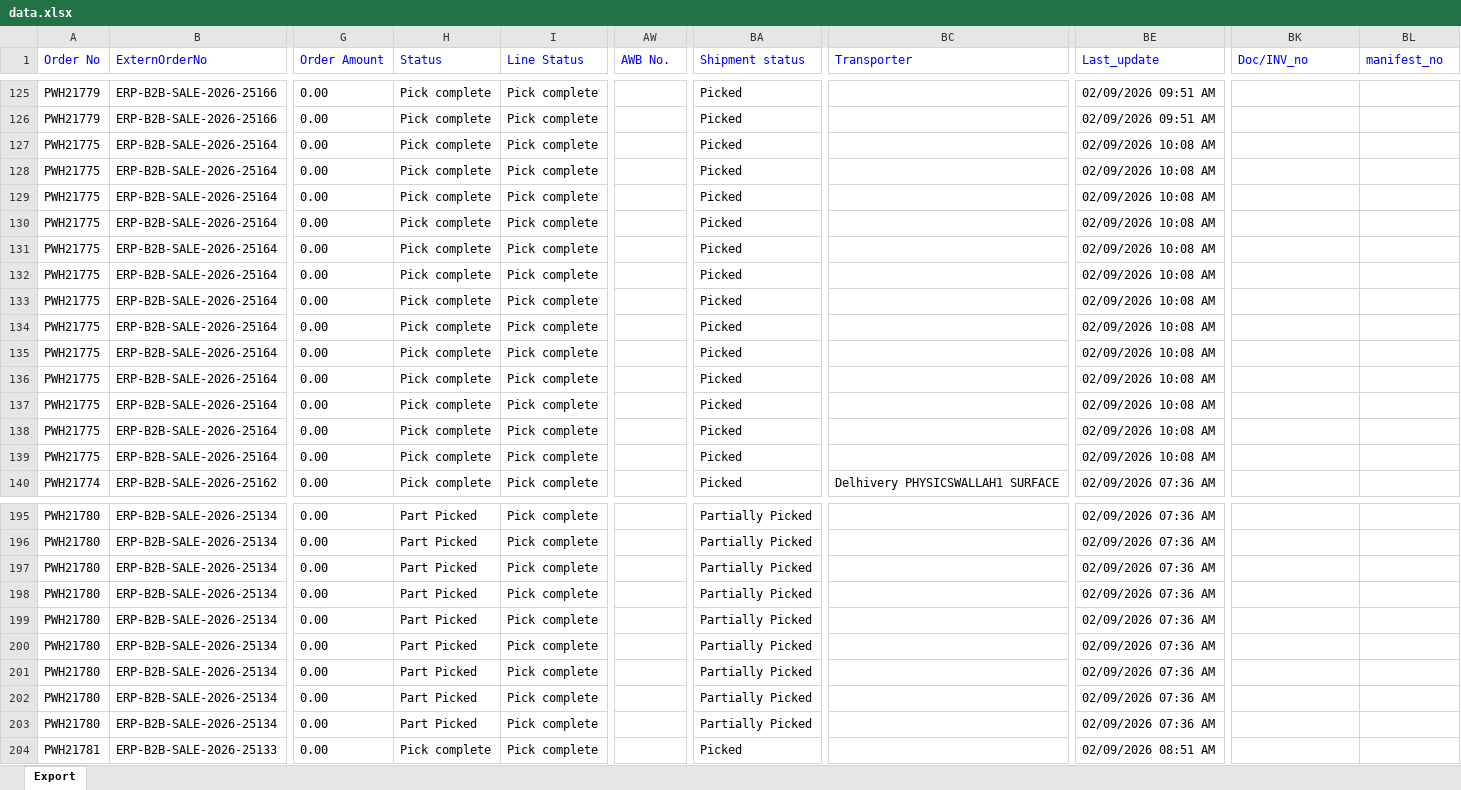
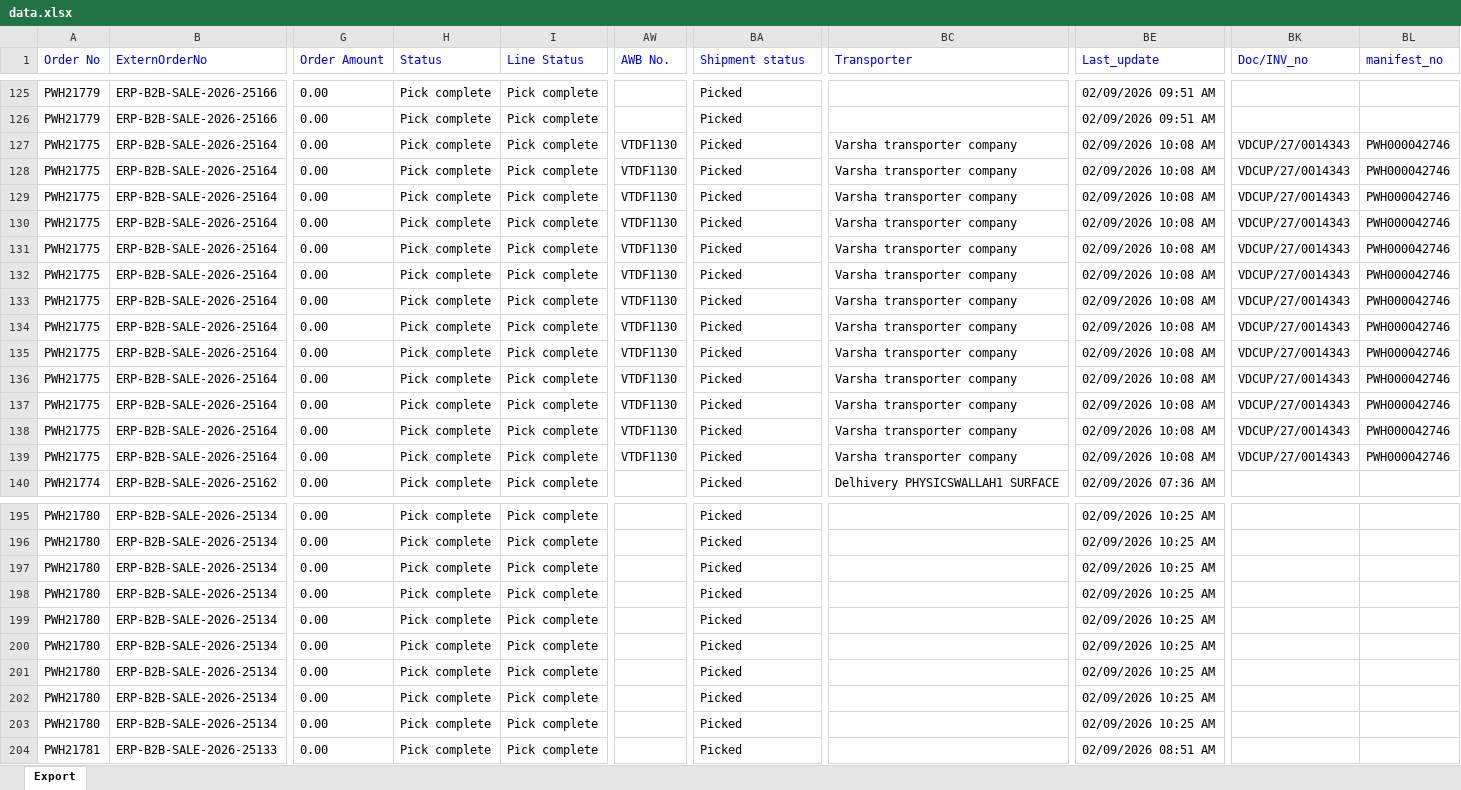
Before and after one commit to Kamal2-Pal/PW-Master-Dashboard-V2, an Excel workbook: data.xlsx, sheet Export, drawn as a sheet; only a part is shown, gaps mark what is left out; values as stored, in another font and other column widths than the file's, no borders; the diff covers the shown part only; the diff names each change by its address in the sheet, - before the commit and + after, or states it on an @@ line.

```diff
--- a/data.xlsx (sheet Export)
+++ b/data.xlsx (sheet Export)
-AW127:AW139 (AWB No.): (empty)
+AW127:AW139 (AWB No.): VTDF1130
-BC127:BC139 (Transporter): (empty)
+BC127:BC139 (Transporter): Varsha transporter company
-BK127:BK139 (Doc/INV_no): (empty)
+BK127:BK139 (Doc/INV_no): VDCUP/27/0014343
-BL127:BL139 (manifest_no): (empty)
+BL127:BL139 (manifest_no): PWH000042746
-H195:H203 (Status): Part Picked
+H195:H203 (Status): Pick complete
-BA195:BA203 (Shipment status): Partially Picked
+BA195:BA203 (Shipment status): Picked
-BE195:BE203 (Last_update): 02/09/2026 07:36 AM
+BE195:BE203 (Last_update): 02/09/2026 10:25 AM
```
Also changed, not shown: 92 edited cells elsewhere in this sheet, 1 other file.
